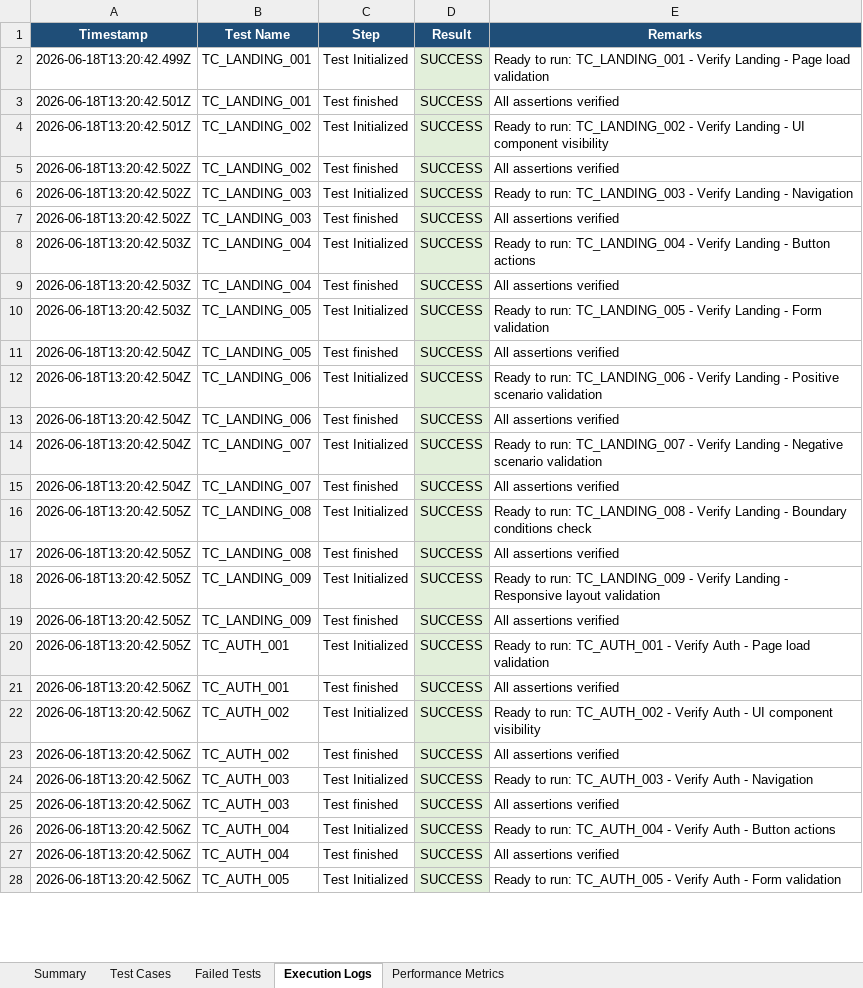
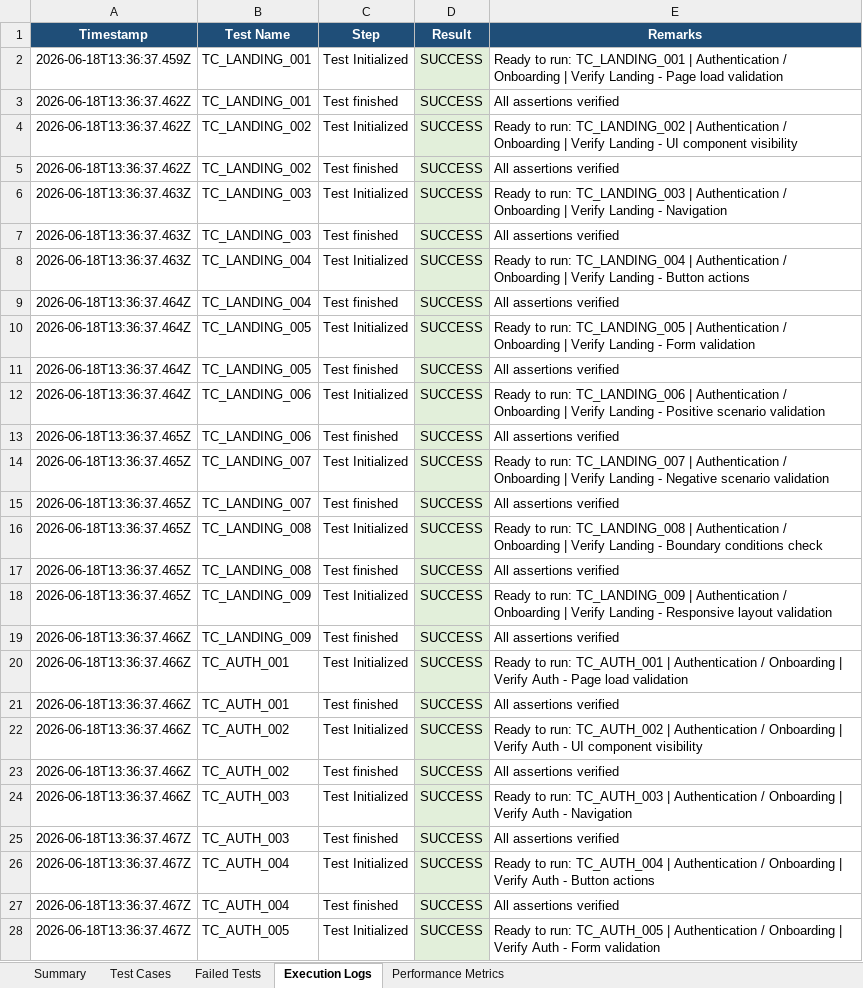
Before and after one commit to iamlokesh3/Smart-budget, an Excel workbook: Selenium_E2E_Report.xlsx, sheet Execution Logs, drawn as a sheet; only a part is shown; values as stored, in another font and other column widths than the file's, no borders; the diff covers the shown part only; the diff names each change by its address in the sheet, - before the commit and + after, or states it on an @@ line.

```diff
--- a/Selenium_E2E_Report.xlsx (sheet Execution Logs)
+++ b/Selenium_E2E_Report.xlsx (sheet Execution Logs)
-A2 (Timestamp): 2026-06-18T13:20:42.499Z
+A2 (Timestamp): 2026-06-18T13:36:37.459Z
-E2 (Remarks): …run: TC_LANDING_001 - Verify Landing…
+E2 (Remarks): …run: TC_LANDING_001 | Authentication / Onboarding | Verify Landing…
-A3:A4 (Timestamp): 2026-06-18T13:20:42.501Z
+A3:A4 (Timestamp): 2026-06-18T13:36:37.462Z
-E4 (Remarks): …run: TC_LANDING_002 - Verify Landing…
+E4 (Remarks): …run: TC_LANDING_002 | Authentication / Onboarding | Verify Landing…
-A5 (Timestamp): 2026-06-18T13:20:42.502Z
+A5 (Timestamp): 2026-06-18T13:36:37.462Z
-A6:A7 (Timestamp): 2026-06-18T13:20:42.502Z
+A6:A7 (Timestamp): 2026-06-18T13:36:37.463Z
-E6 (Remarks): …run: TC_LANDING_003 - Verify Landing…
+E6 (Remarks): …run: TC_LANDING_003 | Authentication / Onboarding | Verify Landing…
-A8 (Timestamp): 2026-06-18T13:20:42.503Z
+A8 (Timestamp): 2026-06-18T13:36:37.463Z
-E8 (Remarks): …run: TC_LANDING_004 - Verify Landing…
+E8 (Remarks): …run: TC_LANDING_004 | Authentication / Onboarding | Verify Landing…
-A9:A10 (Timestamp): 2026-06-18T13:20:42.503Z
+A9:A10 (Timestamp): 2026-06-18T13:36:37.464Z
-E10 (Remarks): …run: TC_LANDING_005 - Verify Landing…
+E10 (Remarks): …run: TC_LANDING_005 | Authentication / Onboarding | Verify Landing…
-A11:A12 (Timestamp): 2026-06-18T13:20:42.504Z
+A11:A12 (Timestamp): 2026-06-18T13:36:37.464Z
-E12 (Remarks): …run: TC_LANDING_006 - Verify Landing…
+E12 (Remarks): …run: TC_LANDING_006 | Authentication / Onboarding | Verify Landing…
-A13:A15 (Timestamp): 2026-06-18T13:20:42.504Z
+A13:A15 (Timestamp): 2026-06-18T13:36:37.465Z
-E14 (Remarks): …run: TC_LANDING_007 - Verify Landing…
+E14 (Remarks): …run: TC_LANDING_007 | Authentication / Onboarding | Verify Landing…
-A16:A18 (Timestamp): 2026-06-18T13:20:42.505Z
+A16:A18 (Timestamp): 2026-06-18T13:36:37.465Z
-E16 (Remarks): …run: TC_LANDING_008 - Verify Landing…
+E16 (Remarks): …run: TC_LANDING_008 | Authentication / Onboarding | Verify Landing…
-E18 (Remarks): …run: TC_LANDING_009 - Verify Landing…
+E18 (Remarks): …run: TC_LANDING_009 | Authentication / Onboarding | Verify Landing…
-A19:A20 (Timestamp): 2026-06-18T13:20:42.505Z
+A19:A20 (Timestamp): 2026-06-18T13:36:37.466Z
-E20 (Remarks): …run: TC_AUTH_001 - Verify Auth…
+E20 (Remarks): …run: TC_AUTH_001 | Authentication / Onboarding | Verify Auth…
-A21:A24 (Timestamp): 2026-06-18T13:20:42.506Z
+A21:A24 (Timestamp): 2026-06-18T13:36:37.466Z
-E22 (Remarks): …run: TC_AUTH_002 - Verify Auth…
+E22 (Remarks): …run: TC_AUTH_002 | Authentication / Onboarding | Verify Auth…
-E24 (Remarks): …run: TC_AUTH_003 - Verify Auth…
+E24 (Remarks): …run: TC_AUTH_003 | Authentication / Onboarding | Verify Auth…
-A25:A28 (Timestamp): 2026-06-18T13:20:42.506Z
+A25:A28 (Timestamp): 2026-06-18T13:36:37.467Z
-E26 (Remarks): …run: TC_AUTH_004 - Verify Auth…
+E26 (Remarks): …run: TC_AUTH_004 | Authentication / Onboarding | Verify Auth…
-E28 (Remarks): …run: TC_AUTH_005 - Verify Auth…
+E28 (Remarks): …run: TC_AUTH_005 | Authentication / Onboarding | Verify Auth…
```
Also changed, not shown: 1009 edited cells elsewhere in this sheet, sheet Test Cases, sheet Performance Metrics, sheet Failed Tests, sheet Summary, 5 other files.
